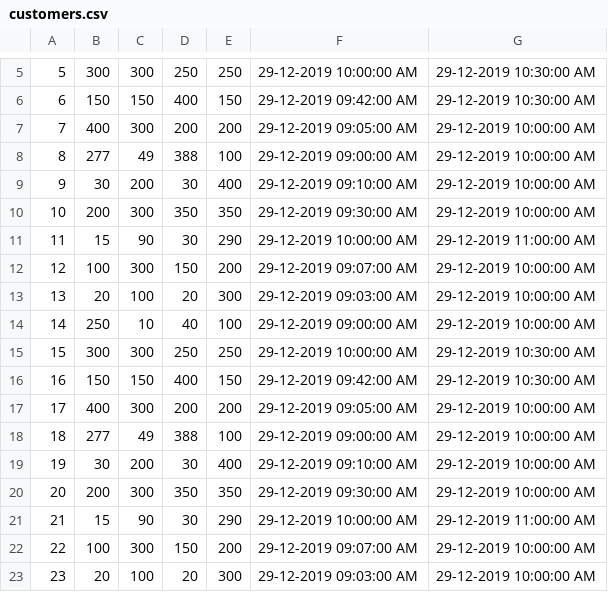
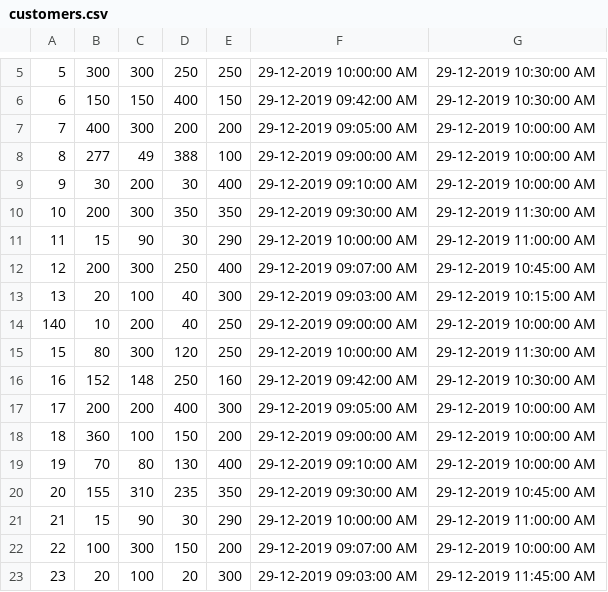
Before and after one commit to davidfox11/final-year-project, a CSV file: fyp/src/main/java/customers.csv, drawn as a sheet; only a part is shown, gaps mark what is left out; the diff covers the shown part only.

```diff
--- a/fyp/src/main/java/customers.csv
+++ b/fyp/src/main/java/customers.csv
@@ -9,15 +9,15 @@
 9,30,200,30,400,29-12-2019 09:10:00 AM,29-12-2019 10:00:00 AM
-10,200,300,350,350,29-12-2019 09:30:00 AM,29-12-2019 10:00:00 AM
+10,200,300,350,350,29-12-2019 09:30:00 AM,29-12-2019 11:30:00 AM
 11,15,90,30,290,29-12-2019 10:00:00 AM,29-12-2019 11:00:00 AM
-12,100,300,150,200,29-12-2019 09:07:00 AM,29-12-2019 10:00:00 AM
-13,20,100,20,300,29-12-2019 09:03:00 AM,29-12-2019 10:00:00 AM
-14,250,10,40,100,29-12-2019 09:00:00 AM,29-12-2019 10:00:00 AM
-15,300,300,250,250,29-12-2019 10:00:00 AM,29-12-2019 10:30:00 AM
-16,150,150,400,150,29-12-2019 09:42:00 AM,29-12-2019 10:30:00 AM
-17,400,300,200,200,29-12-2019 09:05:00 AM,29-12-2019 10:00:00 AM
-18,277,49,388,100,29-12-2019 09:00:00 AM,29-12-2019 10:00:00 AM
-19,30,200,30,400,29-12-2019 09:10:00 AM,29-12-2019 10:00:00 AM
-20,200,300,350,350,29-12-2019 09:30:00 AM,29-12-2019 10:00:00 AM
+12,200,300,250,400,29-12-2019 09:07:00 AM,29-12-2019 10:45:00 AM
+13,20,100,40,300,29-12-2019 09:03:00 AM,29-12-2019 10:15:00 AM
+140,10,200,40,250,29-12-2019 09:00:00 AM,29-12-2019 10:00:00 AM
+15,80,300,120,250,29-12-2019 10:00:00 AM,29-12-2019 11:30:00 AM
+16,152,148,250,160,29-12-2019 09:42:00 AM,29-12-2019 10:30:00 AM
+17,200,200,400,300,29-12-2019 09:05:00 AM,29-12-2019 10:00:00 AM
+18,360,100,150,200,29-12-2019 09:00:00 AM,29-12-2019 10:00:00 AM
+19,70,80,130,400,29-12-2019 09:10:00 AM,29-12-2019 10:00:00 AM
+20,155,310,235,350,29-12-2019 09:30:00 AM,29-12-2019 10:45:00 AM
 21,15,90,30,290,29-12-2019 10:00:00 AM,29-12-2019 11:00:00 AM
 22,100,300,150,200,29-12-2019 09:07:00 AM,29-12-2019 10:00:00 AM
-23,20,100,20,300,29-12-2019 09:03:00 AM,29-12-2019 10:00:00 AM
+23,20,100,20,300,29-12-2019 09:03:00 AM,29-12-2019 11:45:00 AM
```
Also changed, not shown: 10 edited cells elsewhere in this file, 18 other files.
